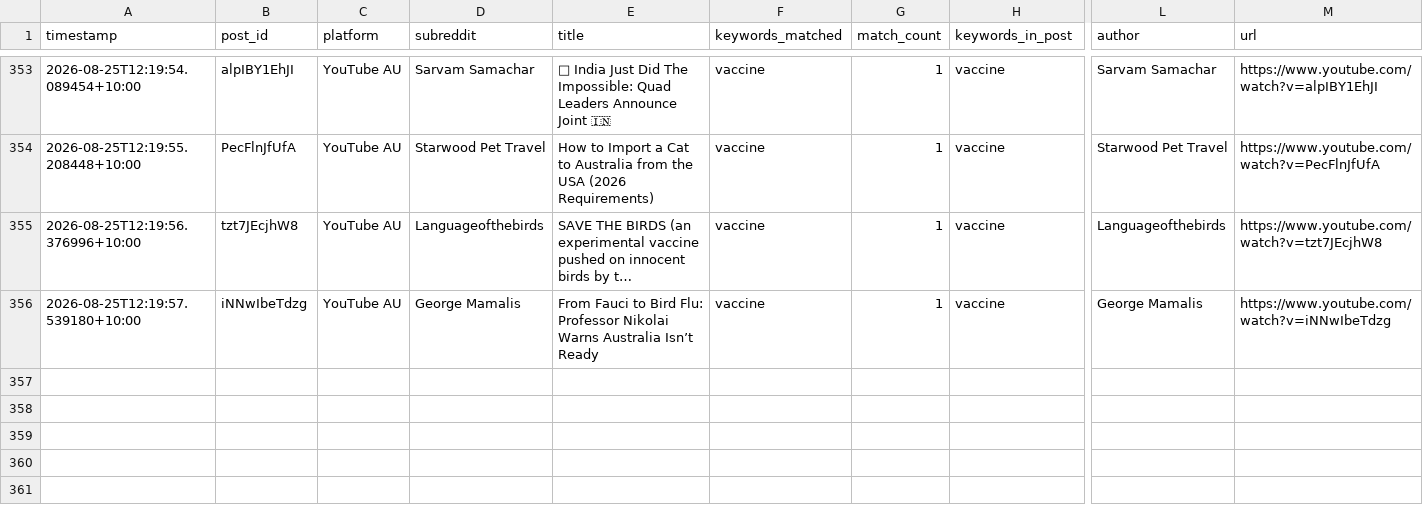
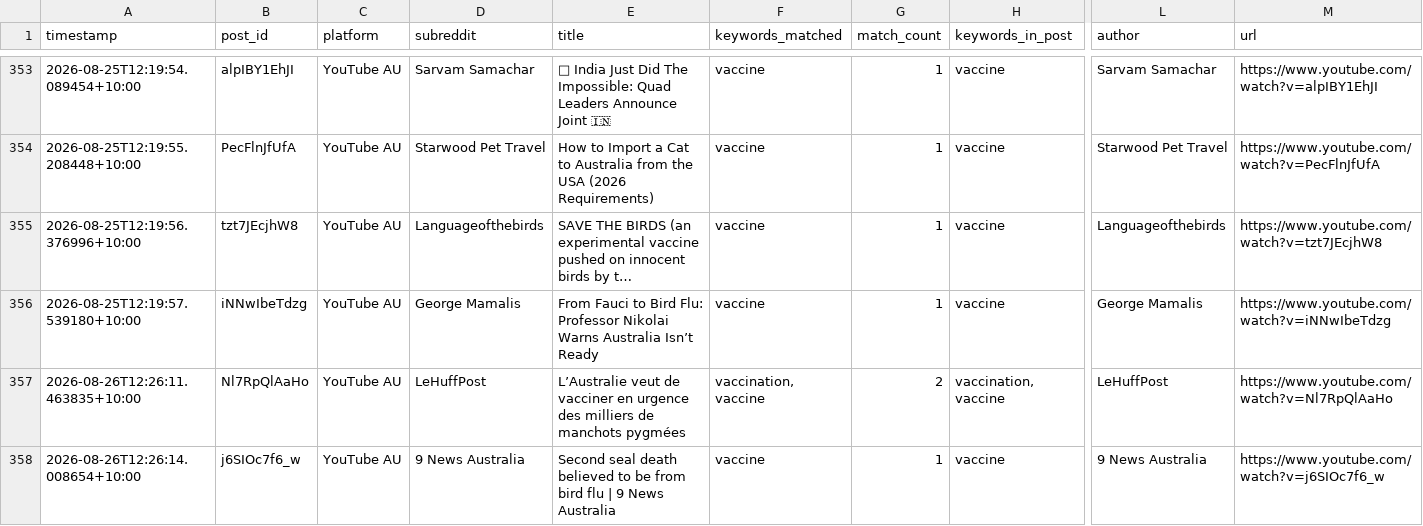
Before and after one commit to EP04/disinformation-tracker, a CSV file: youtube_results_au_all.csv, drawn as a sheet; only a part is shown, gaps mark what is left out; long unchanged cells end in …; rows hold the shown columns only; the diff names each change by its address in the sheet, - before the commit and + after, or states it on an @@ line.

```diff
--- a/youtube_results_au_all.csv
+++ b/youtube_results_au_all.csv
+row 357: 2026-08-26T12:26:11.463835+10:00 | Nl7RpQlAaHo | YouTube AU | LeHuffPost | L’Australie veut de vacciner en urgence des milliers de manchots pygmées | vaccination, vaccine | 2 | vaccination, vaccine | LeHuffPost | https://www.youtube.com/watch?v=Nl7RpQlAaHo
+row 358: 2026-08-26T12:26:14.008654+10:00 | j6SIOc7f6_w | YouTube AU | 9 News Australia | Second seal death believed to be from bird flu | 9 News Australia | vaccine | 1 | vaccine | 9 News Australia | https://www.youtube.com/watch?v=j6SIOc7f6_w
```
Also changed, not shown: 3 other files.
